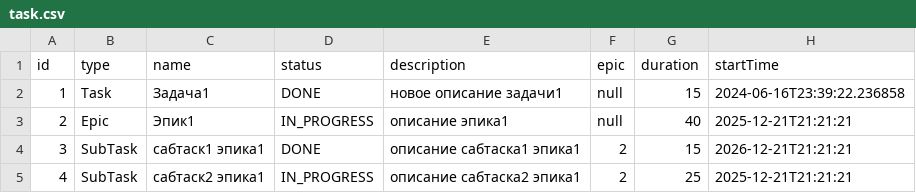
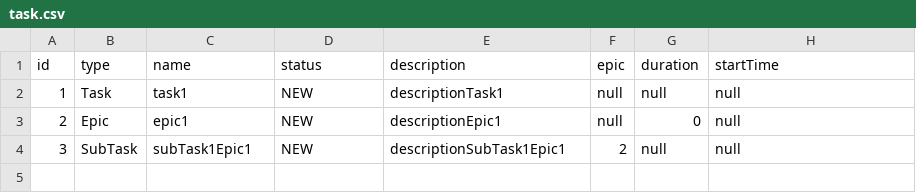
Before and after one commit to Mellerh/java-kanban, a CSV file: resources/task.csv, drawn as a sheet.

```diff
--- a/resources/task.csv
+++ b/resources/task.csv
@@ -1,5 +1,4 @@
 id,type,name,status,description,epic,duration,startTime
-1,Task,Задача1,DONE,новое описание задачи1,null,15,2024-06-16T23:39:22.236858
-2,Epic,Эпик1,IN_PROGRESS,описание эпика1,null,40,2025-12-21T21:21:21
-3,SubTask,сабтаск1 эпика1,DONE,описание сабтаска1 эпика1,2,15,2026-12-21T21:21:21
-4,SubTask,сабтаск2 эпика1,IN_PROGRESS,описание сабтаска2 эпика1,2,25,2025-12-21T21:21:21
+1,Task,task1,NEW,descriptionTask1,null,null,null
+2,Epic,epic1,NEW,descriptionEpic1,null,0,null
+3,SubTask,subTask1Epic1,NEW,descriptionSubTask1Epic1,2,null,null
```
Also changed, not shown: 7 other files.
